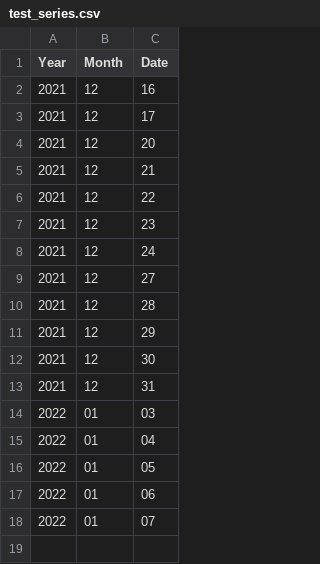
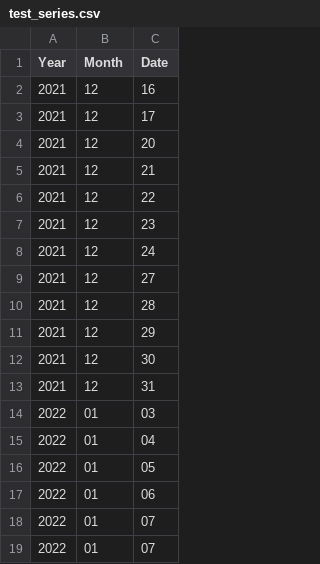
Before and after one commit to napb/mla_final, a CSV file: final/data/test_series.csv, drawn as a sheet; the diff names each change by its address in the sheet, - before the commit and + after, or states it on an @@ line.

```diff
--- a/final/data/test_series.csv
+++ b/final/data/test_series.csv
+row 19: 2022 | 01 | 07
```
Also changed, not shown: 3 other files.
